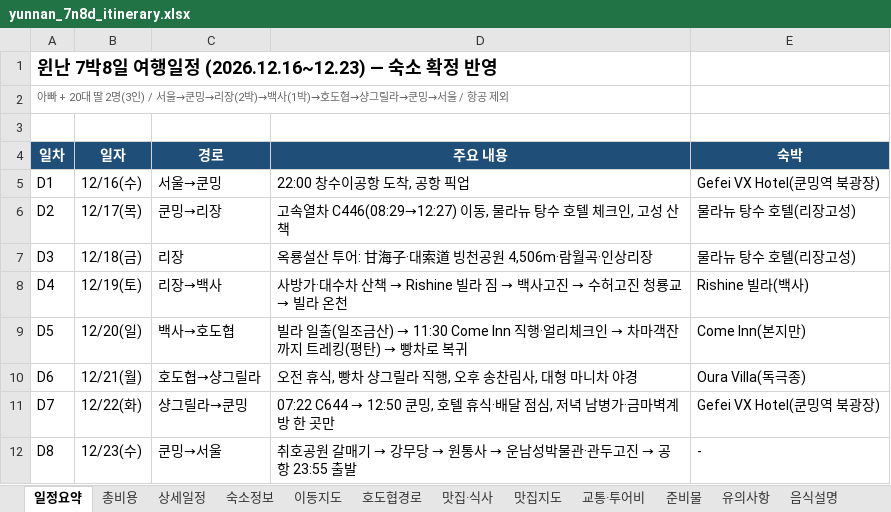
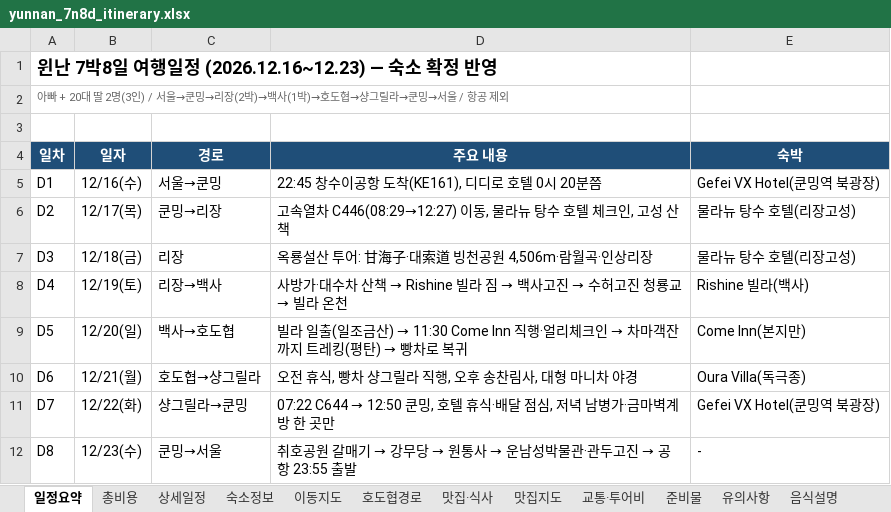
Before and after one commit to koasis89/travel-yunnan, an Excel workbook: data/source/yunnan_7n8d_itinerary.xlsx, sheet 일정요약, drawn as a sheet; values as stored, in another font and other column widths than the file's, no borders; the diff names each change by its address in the sheet, - before the commit and + after, or states it on an @@ line.

```diff
--- a/data/source/yunnan_7n8d_itinerary.xlsx (sheet 일정요약)
+++ b/data/source/yunnan_7n8d_itinerary.xlsx (sheet 일정요약)
-D5 (주요 내용): 22:00 창수이공항 도착, 공항 픽업
+D5 (주요 내용): 22:45 창수이공항 도착(KE161), 디디로 호텔 0시 20분쯤
```
Also changed, not shown: sheet 상세일정, sheet 숙소정보, 30 other files.
